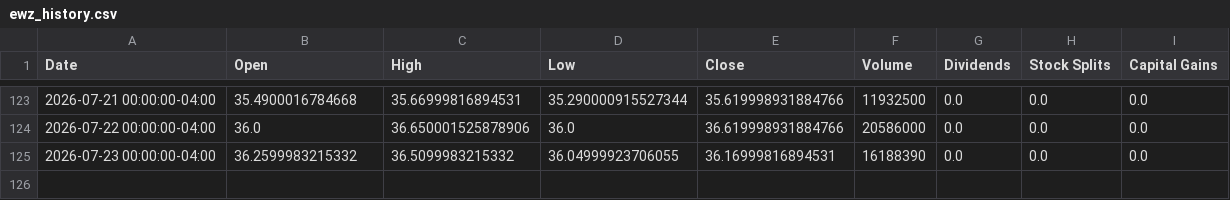
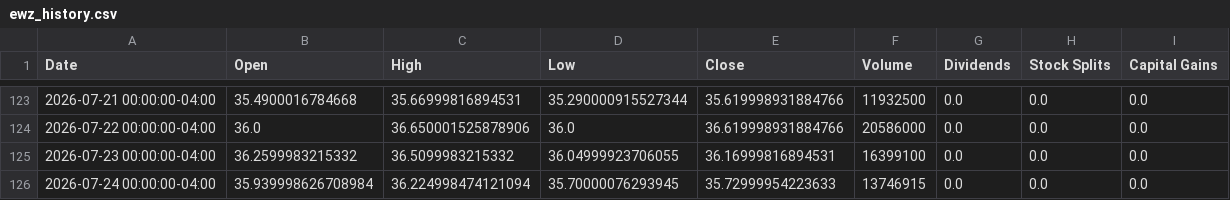
Before and after one commit to richardchitman-prog/fixed-reit-tracker, a CSV file: public/data/ewz_history.csv, drawn as a sheet; only a part is shown, gaps mark what is left out.

```diff
--- a/public/data/ewz_history.csv
+++ b/public/data/ewz_history.csv
@@ -124,2 +124,3 @@ Date,Open,High,Low,Close,Volume,Dividends,Stock Splits,Capital Gains
 2026-07-22 00:00:00-04:00,36.0,36.650001525878906,36.0,36.619998931884766,20586000,0.0,0.0,0.0
-2026-07-23 00:00:00-04:00,36.2599983215332,36.5099983215332,36.04999923706055,36.16999816894531,16188390,0.0,0.0,0.0
+2026-07-23 00:00:00-04:00,36.2599983215332,36.5099983215332,36.04999923706055,36.16999816894531,16399100,0.0,0.0,0.0
+2026-07-24 00:00:00-04:00,35.939998626708984,36.224998474121094,35.70000076293945,35.72999954223633,13746915,0.0,0.0,0.0
```
Also changed, not shown: public/data/agnc_history.csv, public/data/drip_history.csv, 38 other files.
